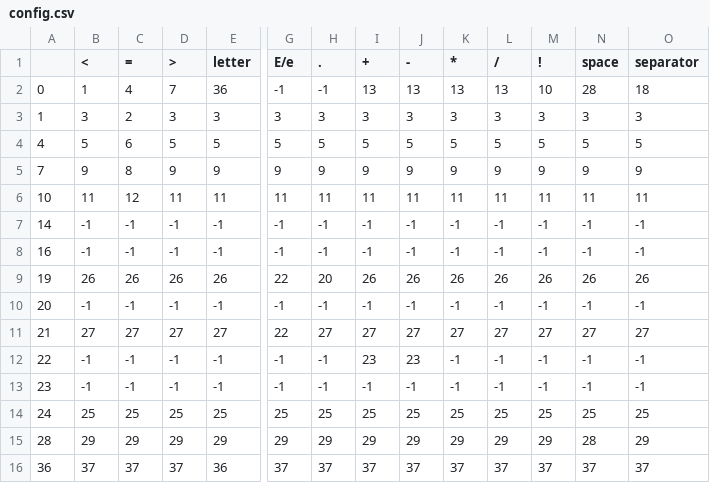
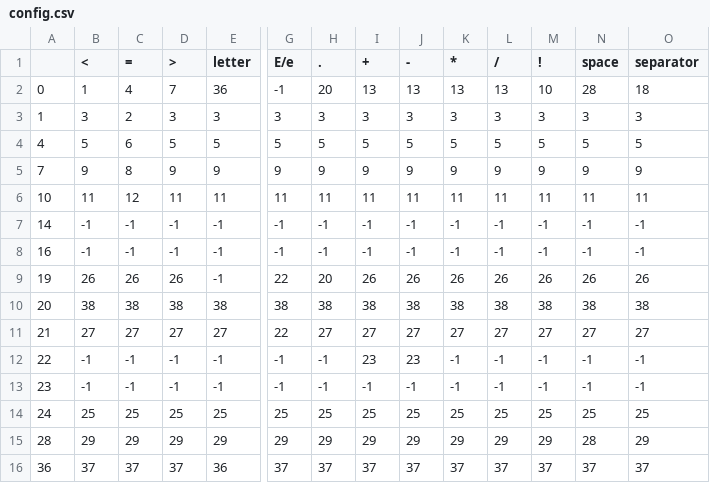
Before and after one commit to phamlamuet/LexicalScanner, a CSV file: src/main/resources/config.csv, drawn as a sheet; only a part is shown, gaps mark what is left out; the diff covers the shown part only; the diff names each change by its address in the sheet, - before the commit and + after, or states it on an @@ line.

```diff
--- a/src/main/resources/config.csv
+++ b/src/main/resources/config.csv
-H2 (.): -1
+H2 (.): 20
-E9 (letter): 26
+E9 (letter): -1
-B10 (<): -1
+B10 (<): 38
-C10 (=): -1
+C10 (=): 38
-D10 (>): -1
+D10 (>): 38
-E10 (letter): -1
+E10 (letter): 38
-G10 (E/e): -1
+G10 (E/e): 38
-H10 (.): -1
+H10 (.): 38
-I10 (+): -1
+I10 (+): 38
-J10 (-): -1
+J10 (-): 38
-K10 (*): -1
+K10 (*): 38
-L10 (/): -1
+L10 (/): 38
-M10 (!): -1
+M10 (!): 38
-N10 (space): -1
+N10 (space): 38
-O10 (separator): -1
+O10 (separator): 38
```
Also changed, not shown: 3 edited cells elsewhere in this file, target/classes/config.csv, 14 other files.
